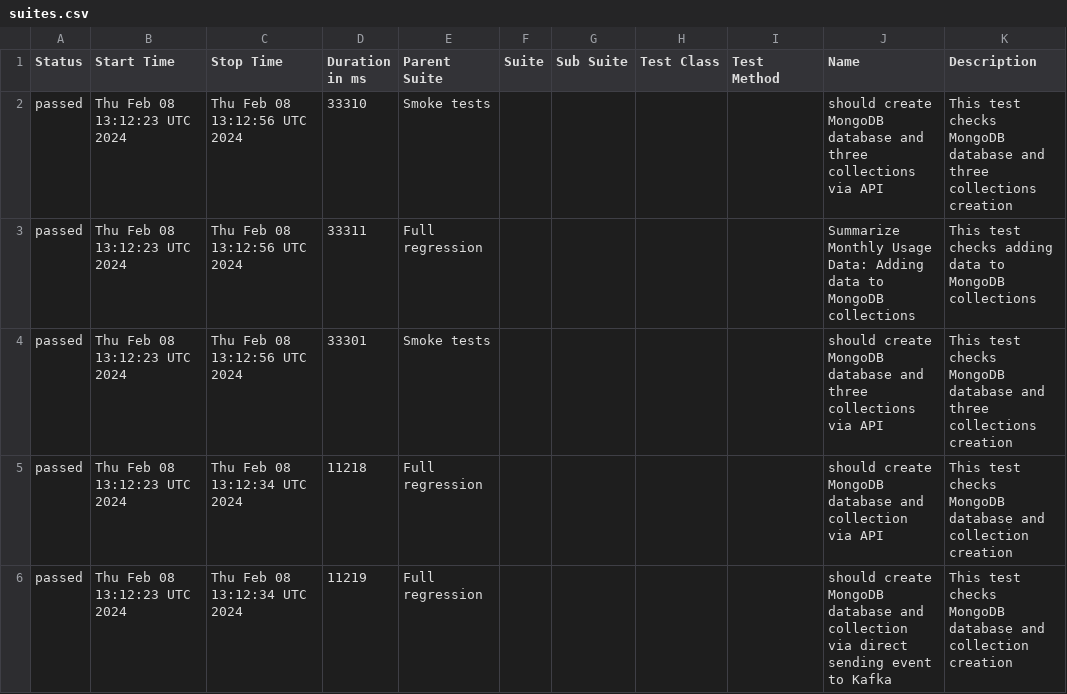
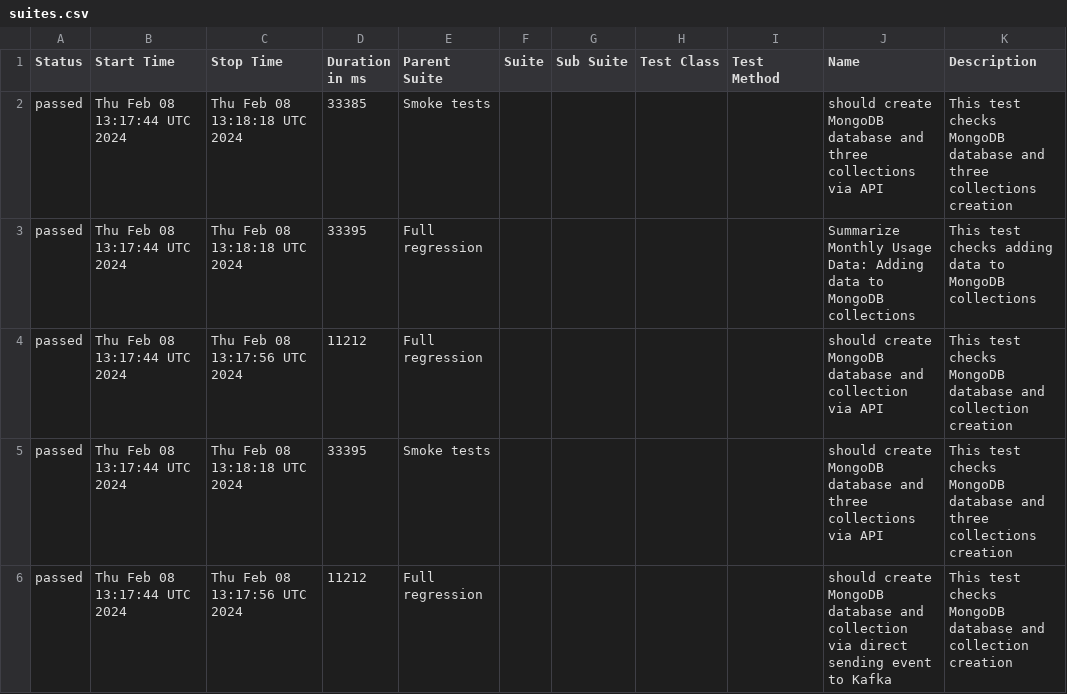
Before and after one commit to studyNewTrendsInAutomatedTesting/jestAllureResults, a CSV file: data/suites.csv, drawn as a sheet.

Commit message:
deploy: studyNewTrendsInAutomatedTesting/applicationToTestFromDockerCompose@1ab97cc2f6c3fb787975de6bc7f3e7a37a352608

```diff
--- a/data/suites.csv
+++ b/data/suites.csv
@@ -1,6 +1,6 @@
 "Status","Start Time","Stop Time","Duration in ms","Parent Suite","Suite","Sub Suite","Test Class","Test Method","Name","Description"
-"passed","Thu Feb 08 13:12:23 UTC 2024","Thu Feb 08 13:12:56 UTC 2024","33310","Smoke tests","","","","","should create MongoDB database and three collections via API","This test checks MongoDB database and three collections creation"
-"passed","Thu Feb 08 13:12:23 UTC 2024","Thu Feb 08 13:12:56 UTC 2024","33311","Full regression","","","","","Summarize Monthly Usage Data: Adding data to MongoDB collections","This test checks adding data to MongoDB collections"
-"passed","Thu Feb 08 13:12:23 UTC 2024","Thu Feb 08 13:12:56 UTC 2024","33301","Smoke tests","","","","","should create MongoDB database and three collections via API","This test checks MongoDB database and three collections creation"
-"passed","Thu Feb 08 13:12:23 UTC 2024","Thu Feb 08 13:12:34 UTC 2024","11218","Full regression","","","","","should create MongoDB database and collection via API","This test checks MongoDB database and collection creation"
-"passed","Thu Feb 08 13:12:23 UTC 2024","Thu Feb 08 13:12:34 UTC 2024","11219","Full regression","","","","","should create MongoDB database and collection via direct sending event to Kafka","This test checks MongoDB database and collection creation"
+"passed","Thu Feb 08 13:17:44 UTC 2024","Thu Feb 08 13:18:18 UTC 2024","33385","Smoke tests","","","","","should create MongoDB database and three collections via API","This test checks MongoDB database and three collections creation"
+"passed","Thu Feb 08 13:17:44 UTC 2024","Thu Feb 08 13:18:18 UTC 2024","33395","Full regression","","","","","Summarize Monthly Usage Data: Adding data to MongoDB collections","This test checks adding data to MongoDB collections"
+"passed","Thu Feb 08 13:17:44 UTC 2024","Thu Feb 08 13:17:56 UTC 2024","11212","Full regression","","","","","should create MongoDB database and collection via API","This test checks MongoDB database and collection creation"
+"passed","Thu Feb 08 13:17:44 UTC 2024","Thu Feb 08 13:18:18 UTC 2024","33395","Smoke tests","","","","","should create MongoDB database and three collections via API","This test checks MongoDB database and three collections creation"
+"passed","Thu Feb 08 13:17:44 UTC 2024","Thu Feb 08 13:17:56 UTC 2024","11212","Full regression","","","","","should create MongoDB database and collection via direct sending event to Kafka","This test checks MongoDB database and collection creation"
```
Also changed, not shown: 24 other files.
